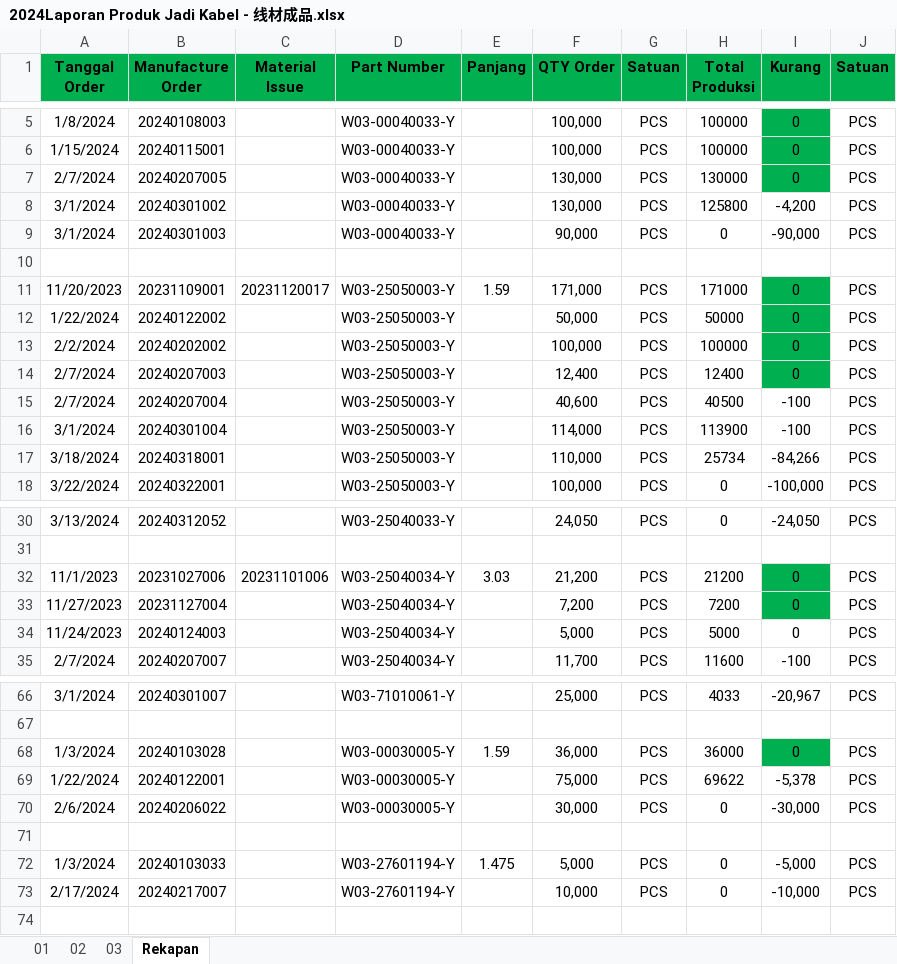
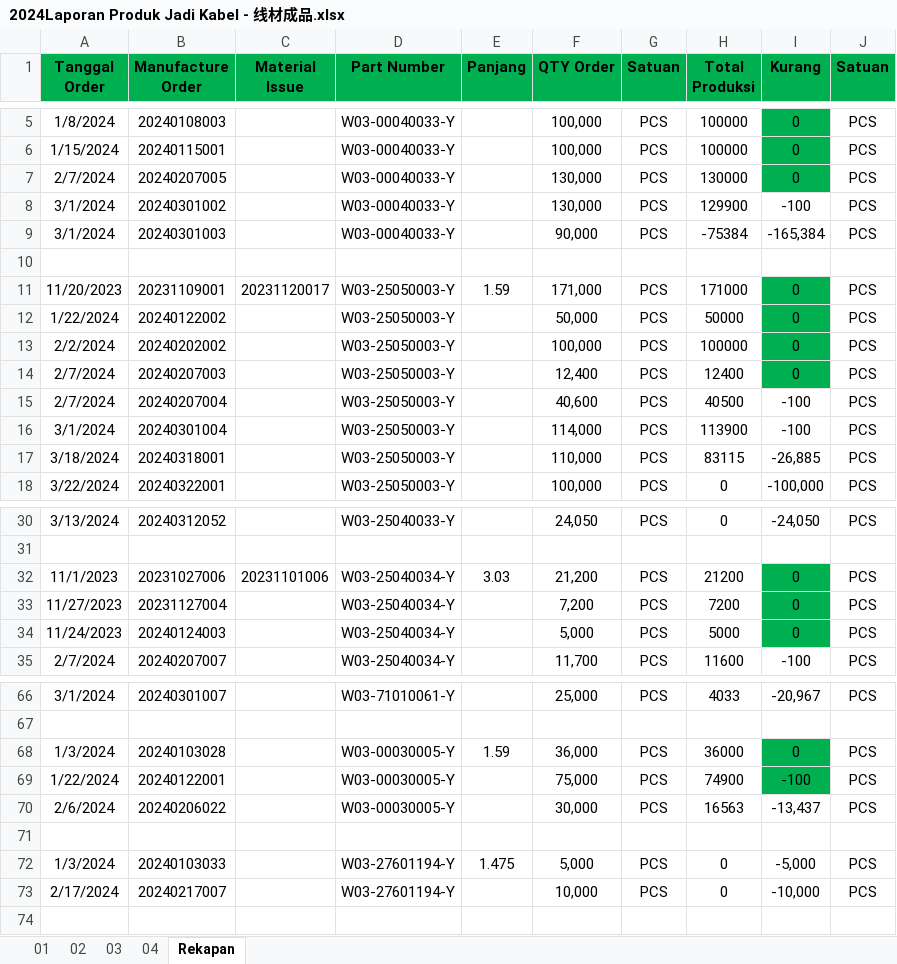
Before and after one commit to justforexample/laporan-kabel, an Excel workbook: Laporan/2024/2024Laporan Produk Jadi Kabel - 线材成品.xlsx, sheet Rekapan, drawn as a sheet; only a part is shown, gaps mark what is left out; values as stored, in another font and other column widths than the file's, no borders; the diff names each change by its address in the sheet, - before the commit and + after, or states it on an @@ line.

```diff
--- a/Laporan/2024/2024Laporan Produk Jadi Kabel - 线材成品.xlsx (sheet Rekapan)
+++ b/Laporan/2024/2024Laporan Produk Jadi Kabel - 线材成品.xlsx (sheet Rekapan)
+sheet tab: 04
-H8 (Total Produksi): 125800
+H8 (Total Produksi): 129900
-I8 (Kurang): -4,200
+I8 (Kurang): -100
-H9 (Total Produksi): 0
+H9 (Total Produksi): -75384
-I9 (Kurang): -90,000
+I9 (Kurang): -165,384
-H17 (Total Produksi): 25734
+H17 (Total Produksi): 83115
-I17 (Kurang): -84,266
+I17 (Kurang): -26,885
-I34 fill: none
+I34 fill: #00B050
-H69 (Total Produksi): 69622
+H69 (Total Produksi): 74900
-I69 (Kurang): -5,378
+I69 (Kurang): -100
-I69 fill: none
+I69 fill: #00B050
-H70 (Total Produksi): 0
+H70 (Total Produksi): 16563
-I70 (Kurang): -30,000
+I70 (Kurang): -13,437
```
Also changed, not shown: formulas that keep their value, charts or pictures, Laporan/2024/2024Laporan Produk Jadi Wire - 退火成品.xlsx, Laporan/2024/Line Report Kabel 電綫月總產量報表/202403 Line Report-Kabel.xlsx, 7 other files.
